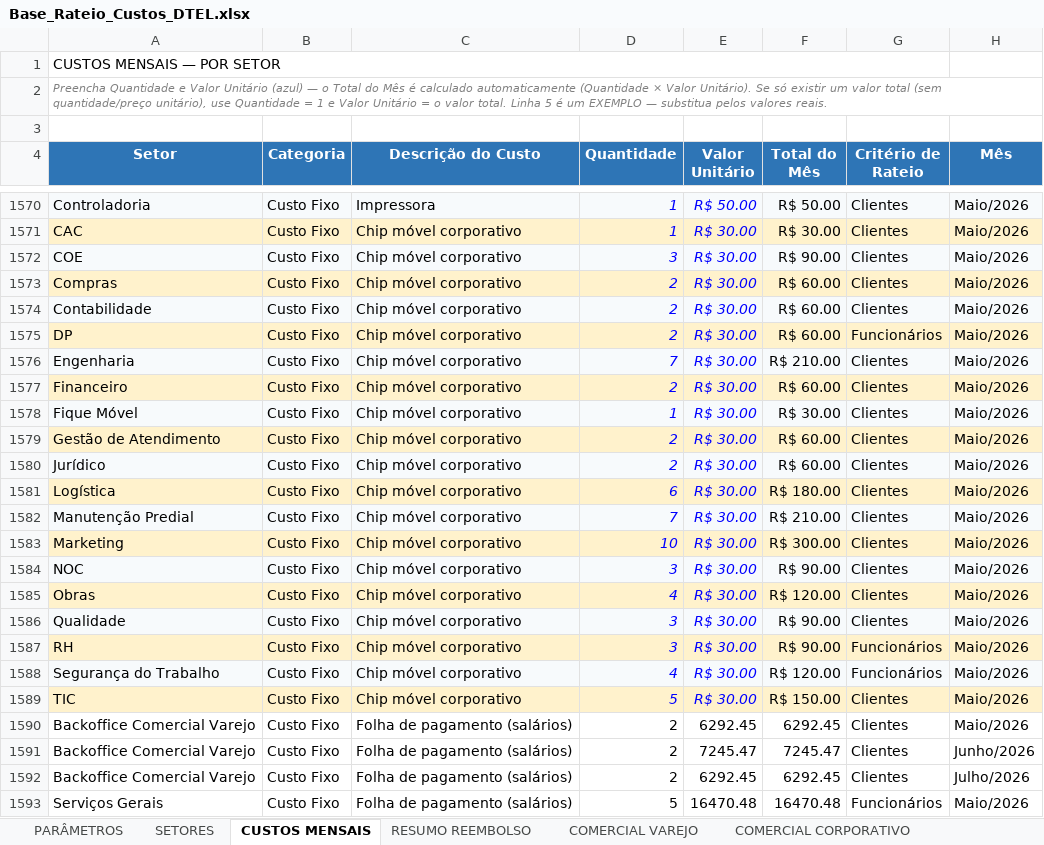
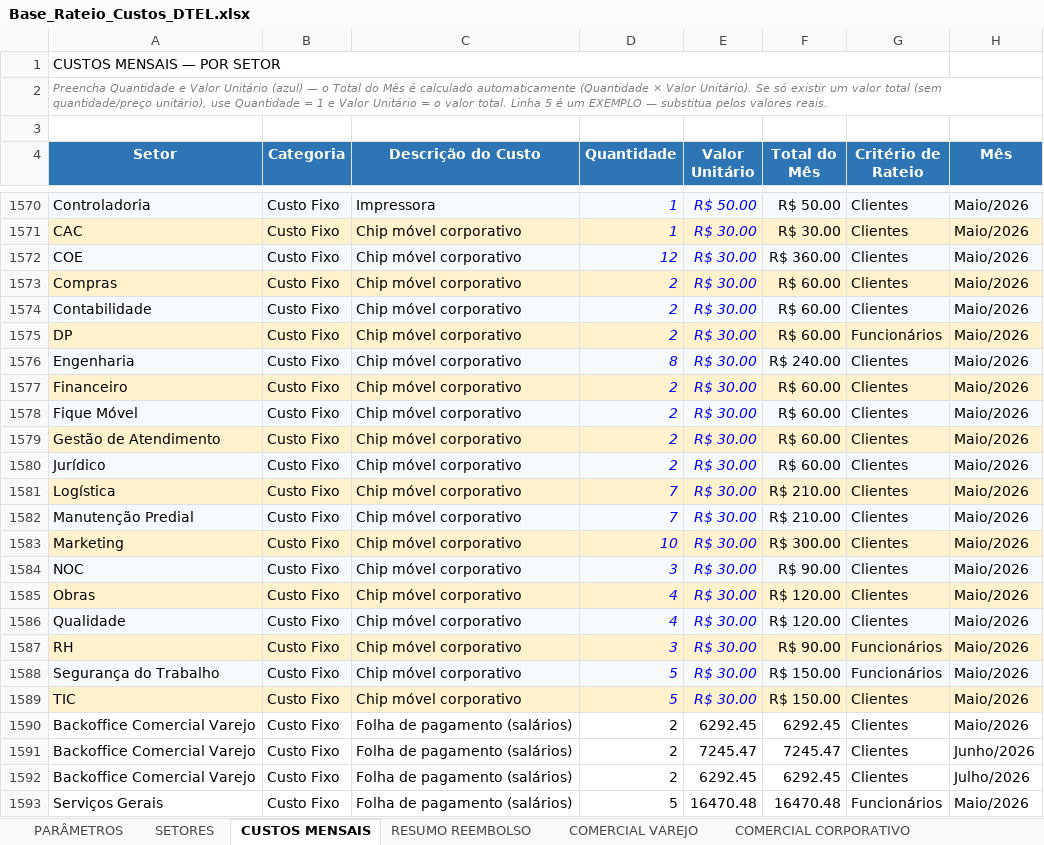
Before and after one commit to Deboradtelelecom/Base-dos-setores, an Excel workbook: dados-mensais/Base_Rateio_Custos_DTEL.xlsx, sheet CUSTOS MENSAIS, drawn as a sheet; only a part is shown, gaps mark what is left out; values as stored, in another font and other column widths than the file's, no borders; charts and pictures not drawn; the diff names each change by its address in the sheet, - before the commit and + after, or states it on an @@ line.

```diff
--- a/dados-mensais/Base_Rateio_Custos_DTEL.xlsx (sheet CUSTOS MENSAIS)
+++ b/dados-mensais/Base_Rateio_Custos_DTEL.xlsx (sheet CUSTOS MENSAIS)
-D1572 (Quantidade): 3
+D1572 (Quantidade): 12
-F1572 (Total do Mês): R$ 90.00
+F1572 (Total do Mês): R$ 360.00
-D1576 (Quantidade): 7
+D1576 (Quantidade): 8
-F1576 (Total do Mês): R$ 210.00
+F1576 (Total do Mês): R$ 240.00
-D1578 (Quantidade): 1
+D1578 (Quantidade): 2
-F1578 (Total do Mês): R$ 30.00
+F1578 (Total do Mês): R$ 60.00
-D1581 (Quantidade): 6
+D1581 (Quantidade): 7
-F1581 (Total do Mês): R$ 180.00
+F1581 (Total do Mês): R$ 210.00
-D1586 (Quantidade): 3
+D1586 (Quantidade): 4
-F1586 (Total do Mês): R$ 90.00
+F1586 (Total do Mês): R$ 120.00
-D1588 (Quantidade): 4
+D1588 (Quantidade): 5
-F1588 (Total do Mês): R$ 120.00
+F1588 (Total do Mês): R$ 150.00
```
Also changed, not shown: sheet PARÂMETROS, sheet RESUMO REEMBOLSO, sheet SETORES, sheet COMERCIAL CORPORATIVO, hidden cells, charts or pictures.
